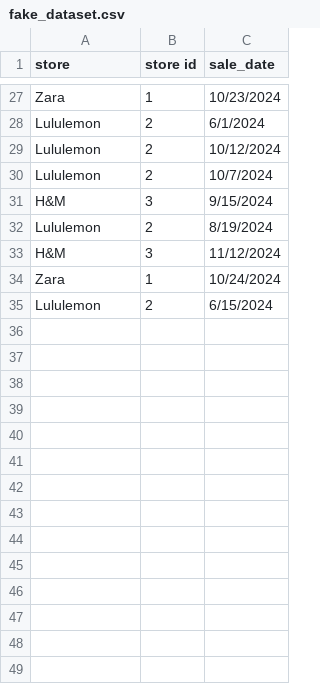
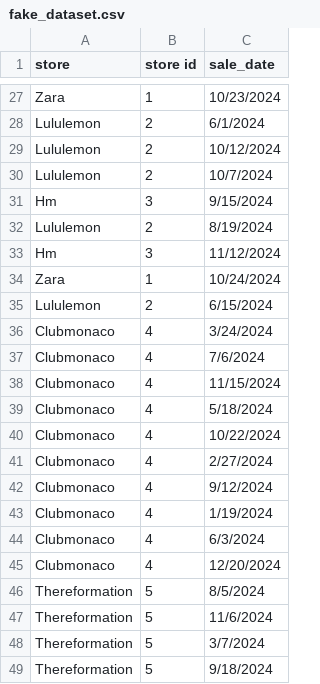
Before and after one commit to Saiyara-Islam-123/McWICS-hacks-project, a CSV file: fake_dataset.csv, drawn as a sheet; only a part is shown, gaps mark what is left out; the diff covers the shown part only.

```diff
--- a/fake_dataset.csv
+++ b/fake_dataset.csv
@@ -30,6 +30,20 @@ Lululemon,2,10/12/2024
 Lululemon,2,10/7/2024
-H&M,3,9/15/2024
+Hm,3,9/15/2024
 Lululemon,2,8/19/2024
-H&M,3,11/12/2024
+Hm,3,11/12/2024
 Zara,1,10/24/2024
 Lululemon,2,6/15/2024
+Clubmonaco,4,3/24/2024
+Clubmonaco,4,7/6/2024
+Clubmonaco,4,11/15/2024
+Clubmonaco,4,5/18/2024
+Clubmonaco,4,10/22/2024
+Clubmonaco,4,2/27/2024
+Clubmonaco,4,9/12/2024
+Clubmonaco,4,1/19/2024
+Clubmonaco,4,6/3/2024
+Clubmonaco,4,12/20/2024
+Thereformation,5,8/5/2024
+Thereformation,5,11/6/2024
+Thereformation,5,3/7/2024
+Thereformation,5,9/18/2024
```
Also changed, not shown: 36 added rows and 9 edited cells elsewhere in this file, 10 other files.
